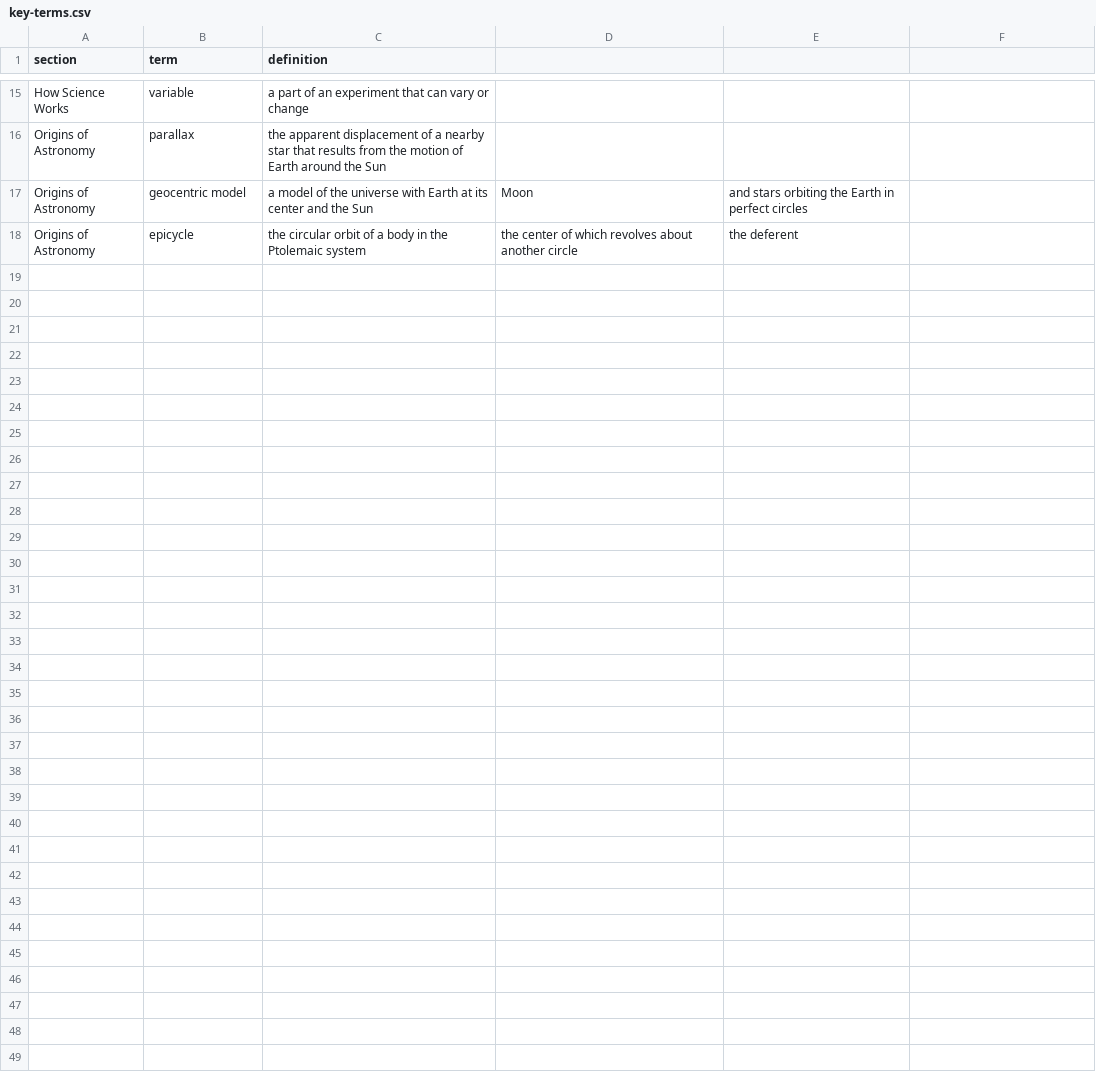
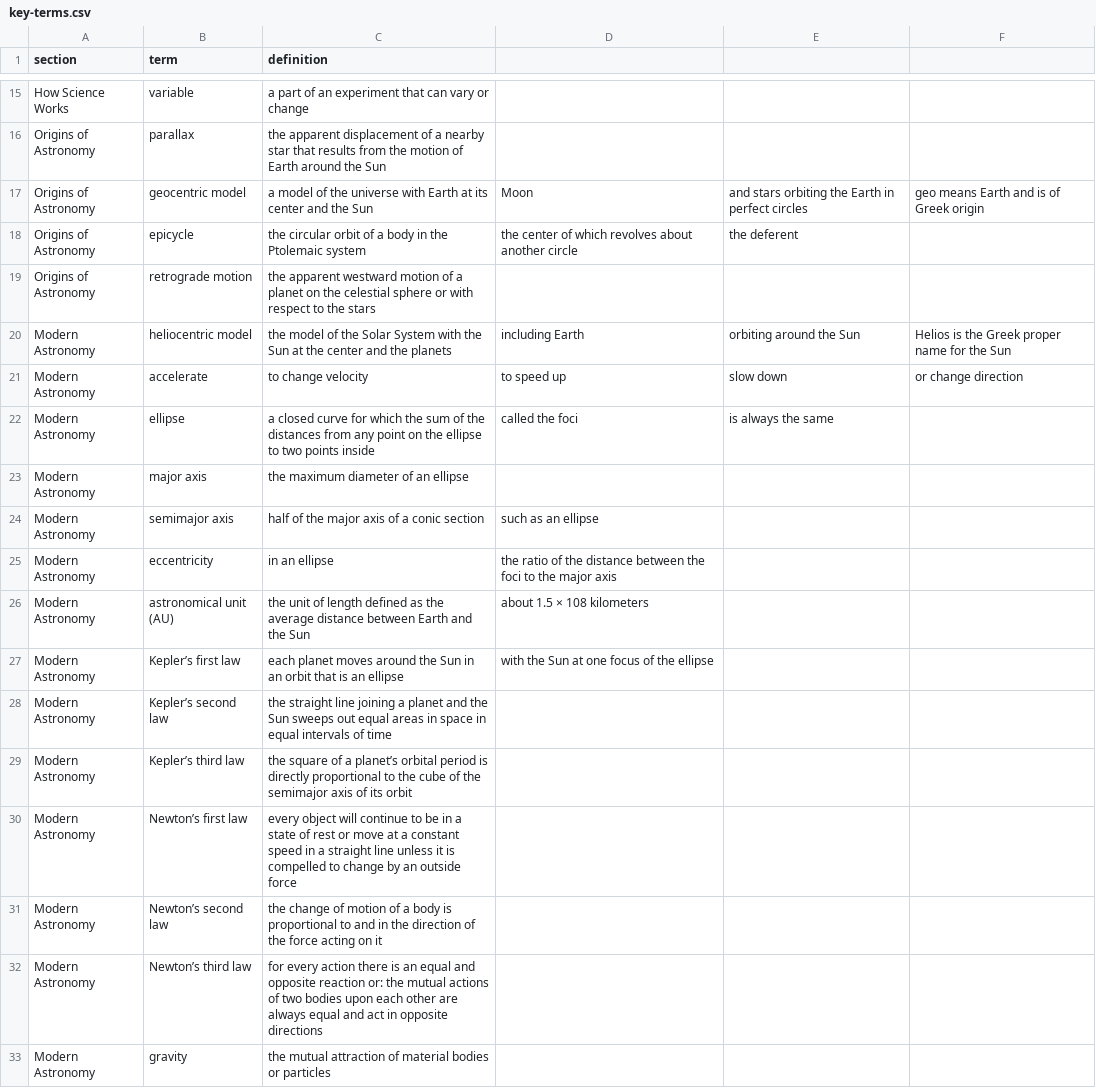
Before and after one commit to rachelmastrapa-dev/OER-Stellar, a CSV file: chapters/01-Introduction-to-Astronomy/key-terms.csv, drawn as a sheet; only a part is shown, gaps mark what is left out.

```diff
--- a/chapters/01-Introduction-to-Astronomy/key-terms.csv
+++ b/chapters/01-Introduction-to-Astronomy/key-terms.csv
@@ -16,3 +16,18 @@ How Science Works,variable,a part of an experiment that can vary or change
 Origins of Astronomy,parallax,the apparent displacement of a nearby star that results from the motion of Earth around the Sun
-Origins of Astronomy, geocentric model, a model of the universe with Earth at its center and the Sun, Moon, and stars orbiting the Earth in perfect circles
+Origins of Astronomy, geocentric model, a model of the universe with Earth at its center and the Sun, Moon, and stars orbiting the Earth in perfect circles, geo means Earth and is of Greek origin
 Origins of Astronomy,epicycle,the circular orbit of a body in the Ptolemaic system, the center of which revolves about another circle, the deferent
+Origins of Astronomy,retrograde motion,the apparent westward motion of a planet on the celestial sphere or with respect to the stars
+Modern Astronomy,heliocentric model,the model of the Solar System with the Sun at the center and the planets, including Earth, orbiting around the Sun, Helios is the Greek proper name for the Sun
+Modern Astronomy,accelerate,to change velocity, to speed up, slow down, or change direction
+Modern Astronomy,ellipse,a closed curve for which the sum of the distances from any point on the ellipse to two points inside, called the foci, is always the same
+Modern Astronomy,major axis,the maximum diameter of an ellipse
+Modern Astronomy,semimajor axis,half of the major axis of a conic section, such as an ellipse
+Modern Astronomy,eccentricity,in an ellipse, the ratio of the distance between the foci to the major axis
+Modern Astronomy,astronomical unit (AU),the unit of length defined as the average distance between Earth and the Sun, about 1.5 × 108 kilometers
+Modern Astronomy,Kepler’s first law,each planet moves around the Sun in an orbit that is an ellipse, with the Sun at one focus of the ellipse
+Modern Astronomy,Kepler’s second law,the straight line joining a planet and the Sun sweeps out equal areas in space in equal intervals of time
+Modern Astronomy,Kepler’s third law,the square of a planet’s orbital period is directly proportional to the cube of the semimajor axis of its orbit
+Modern Astronomy,Newton’s first law,every object will continue to be in a state of rest or move at a constant speed in a straight line unless it is compelled to change by an outside force
+Modern Astronomy,Newton’s second law,the change of motion of a body is proportional to and in the direction of the force acting on it
+Modern Astronomy,Newton’s third law,for every action there is an equal and opposite reaction or: the mutual actions of two bodies upon each other are always equal and act in opposite directions
+Modern Astronomy,gravity,the mutual attraction of material bodies or particles
```
Also changed, not shown: chapters/01-Introduction-to-Astronomy/images/manifest.csv, chapters/01-Introduction-to-Astronomy/sources/figure-attributions.csv, 14 other files.
